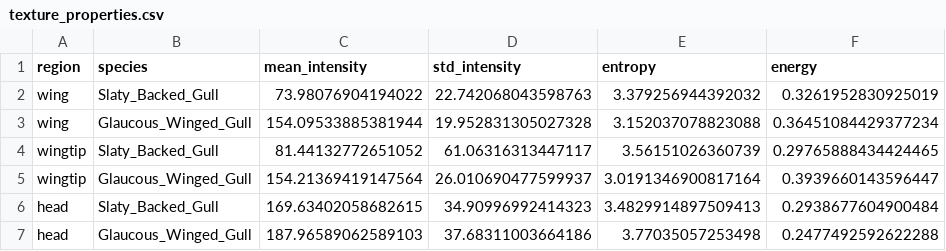
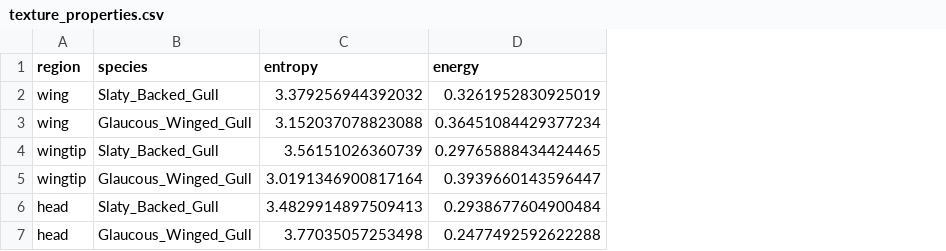
Before and after one commit to Aravindh4404/FYPSeagullClassification01, a CSV file: Features_Analysis/LBP2/Results_LBP_Analysis/Texture_properties/texture_properties.csv, drawn as a sheet; only a part is shown; the diff names each change by its address in the sheet, - before the commit and + after, or states it on an @@ line.

```diff
--- a/Features_Analysis/LBP2/Results_LBP_Analysis/Texture_properties/texture_properties.csv
+++ b/Features_Analysis/LBP2/Results_LBP_Analysis/Texture_properties/texture_properties.csv
-column C (mean_intensity), rows 2-7: 73.98076904194022 | 154.09533885381944 | 81.44132772651052 | 154.21369419147564 | 169.63402058682615 | 187.96589062589103
-column D (std_intensity), rows 2-7: 22.742068043598763 | 19.952831305027328 | 61.06316313447117 | 26.010690477599937 | 34.90996992414323 | 37.68311003664186
```
Also changed, not shown: 14 other files.
